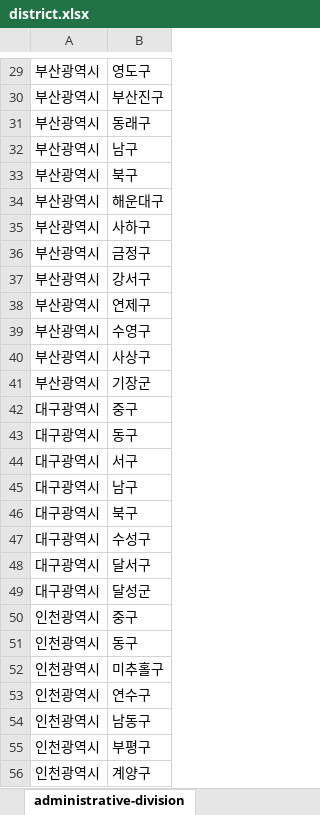
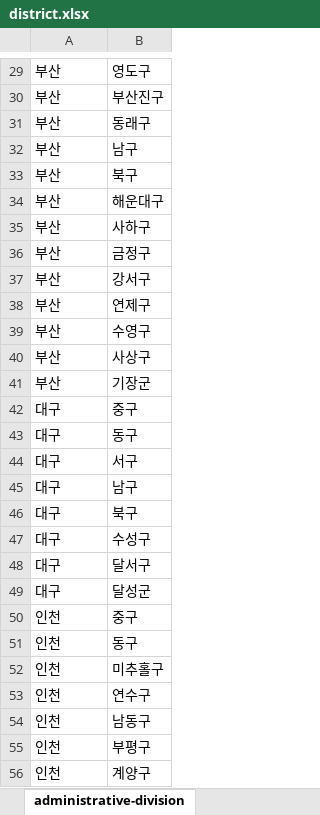
Before and after one commit to malmo-malmo/momo-server, an Excel workbook: server/module-core/src/main/resources/db/district.xlsx, sheet administrative-division, drawn as a sheet; only a part is shown, gaps mark what is left out; values as stored, in another font and other column widths than the file's, no borders; the diff covers the shown part only; the diff names each change by its address in the sheet, - before the commit and + after, or states it on an @@ line.

```diff
--- a/server/module-core/src/main/resources/db/district.xlsx (sheet administrative-division)
+++ b/server/module-core/src/main/resources/db/district.xlsx (sheet administrative-division)
-A29:A41: 부산광역시
+A29:A41: 부산
-A42:A49: 대구광역시
+A42:A49: 대구
-A50:A56: 인천광역시
+A50:A56: 인천
```
Also changed, not shown: 233 edited cells elsewhere in this sheet, 1 other file.
